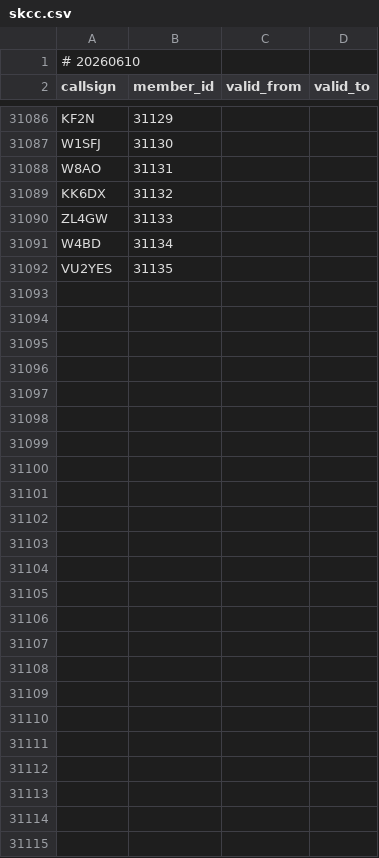
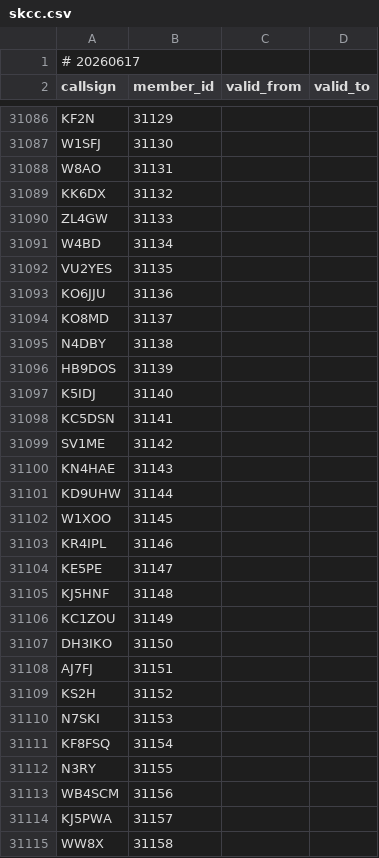
Before and after one commit to foldynl/hamradio-membeship-lists, a CSV file: lists/skcc.csv, drawn as a sheet; only a part is shown, gaps mark what is left out; the diff covers the shown part only.

```diff
--- a/lists/skcc.csv
+++ b/lists/skcc.csv
@@ -1,2 +1,2 @@
-# 20260610
+# 20260617
 callsign,member_id,valid_from,valid_to
@@ -31092 +31092,24 @@ W4BD,31134,,
 VU2YES,31135,,
+KO6JJU,31136,,
+KO8MD,31137,,
+N4DBY,31138,,
+HB9DOS,31139,,
+K5IDJ,31140,,
+KC5DSN,31141,,
+SV1ME,31142,,
+KN4HAE,31143,,
+KD9UHW,31144,,
+W1XOO,31145,,
+KR4IPL,31146,,
+KE5PE,31147,,
+KJ5HNF,31148,,
+KC1ZOU,31149,,
+DH3IKO,31150,,
+AJ7FJ,31151,,
+KS2H,31152,,
+N7SKI,31153,,
+KF8FSQ,31154,,
+N3RY,31155,,
+WB4SCM,31156,,
+KJ5PWA,31157,,
+WW8X,31158,,
```
Also changed, not shown: 6 edited cells elsewhere in this file, lists/a1club.csv, lists/agcwdl.csv, 20 other files.
